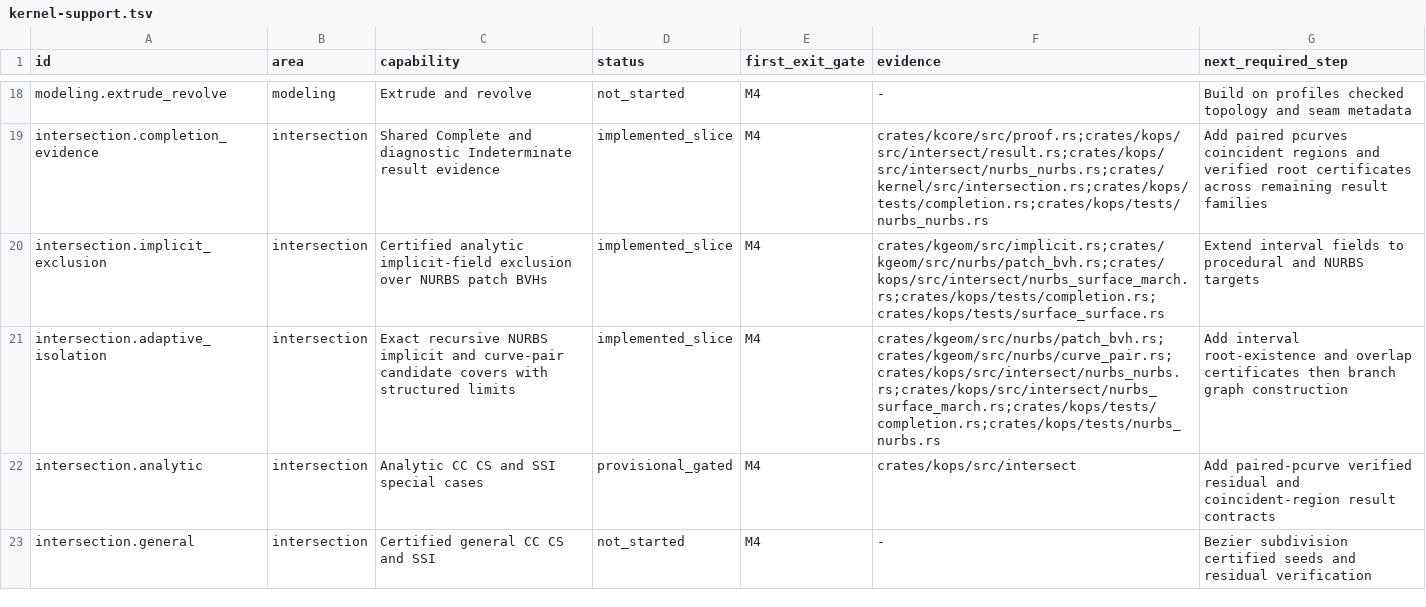
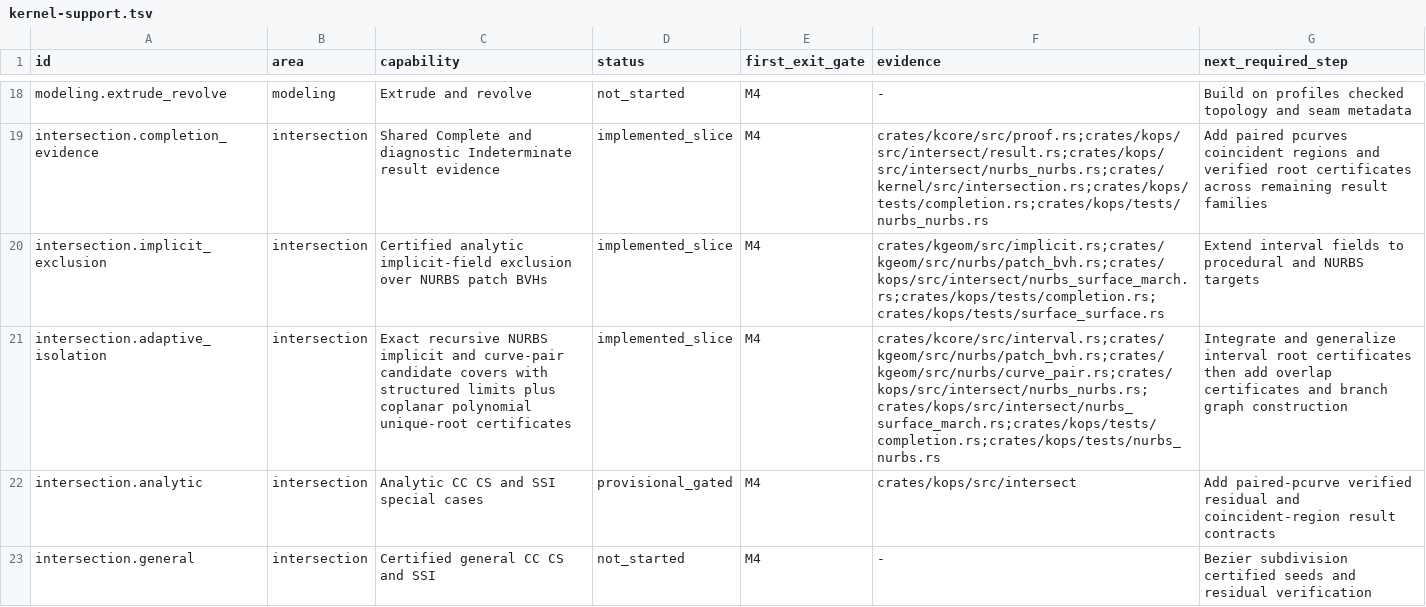
Before and after one commit to josephbajor/geocore, a TSV file: docs/kernel-support.tsv, drawn as a sheet; only a part is shown, gaps mark what is left out.

Commit message:
Certify unique curve pair roots

```diff
--- a/docs/kernel-support.tsv
+++ b/docs/kernel-support.tsv
@@ -20,3 +20,3 @@ intersection.completion_evidence	intersection	Shared Complete and diagnostic Ind
 intersection.implicit_exclusion	intersection	Certified analytic implicit-field exclusion over NURBS patch BVHs	implemented_slice	M4	crates/kgeom/src/implicit.rs;crates/kgeom/src/nurbs/patch_bvh.rs;crates/kops/src/intersect/nurbs_surface_march.rs;crates/kops/tests/completion.rs;crates/kops/tests/surface_surface.rs	Extend interval fields to procedural and NURBS targets
-intersection.adaptive_isolation	intersection	Exact recursive NURBS implicit and curve-pair candidate covers with structured limits	implemented_slice	M4	crates/kgeom/src/nurbs/patch_bvh.rs;crates/kgeom/src/nurbs/curve_pair.rs;crates/kops/src/intersect/nurbs_nurbs.rs;crates/kops/src/intersect/nurbs_surface_march.rs;crates/kops/tests/completion.rs;crates/kops/tests/nurbs_nurbs.rs	Add interval root-existence and overlap certificates then branch graph construction
+intersection.adaptive_isolation	intersection	Exact recursive NURBS implicit and curve-pair candidate covers with structured limits plus coplanar polynomial unique-root certificates	implemented_slice	M4	crates/kcore/src/interval.rs;crates/kgeom/src/nurbs/patch_bvh.rs;crates/kgeom/src/nurbs/curve_pair.rs;crates/kops/src/intersect/nurbs_nurbs.rs;crates/kops/src/intersect/nurbs_surface_march.rs;crates/kops/tests/completion.rs;crates/kops/tests/nurbs_nurbs.rs	Integrate and generalize interval root certificates then add overlap certificates and branch graph construction
 intersection.analytic	intersection	Analytic CC CS and SSI special cases	provisional_gated	M4	crates/kops/src/intersect	Add paired-pcurve verified residual and coincident-region result contracts
```
Also changed, not shown: 9 other files.
